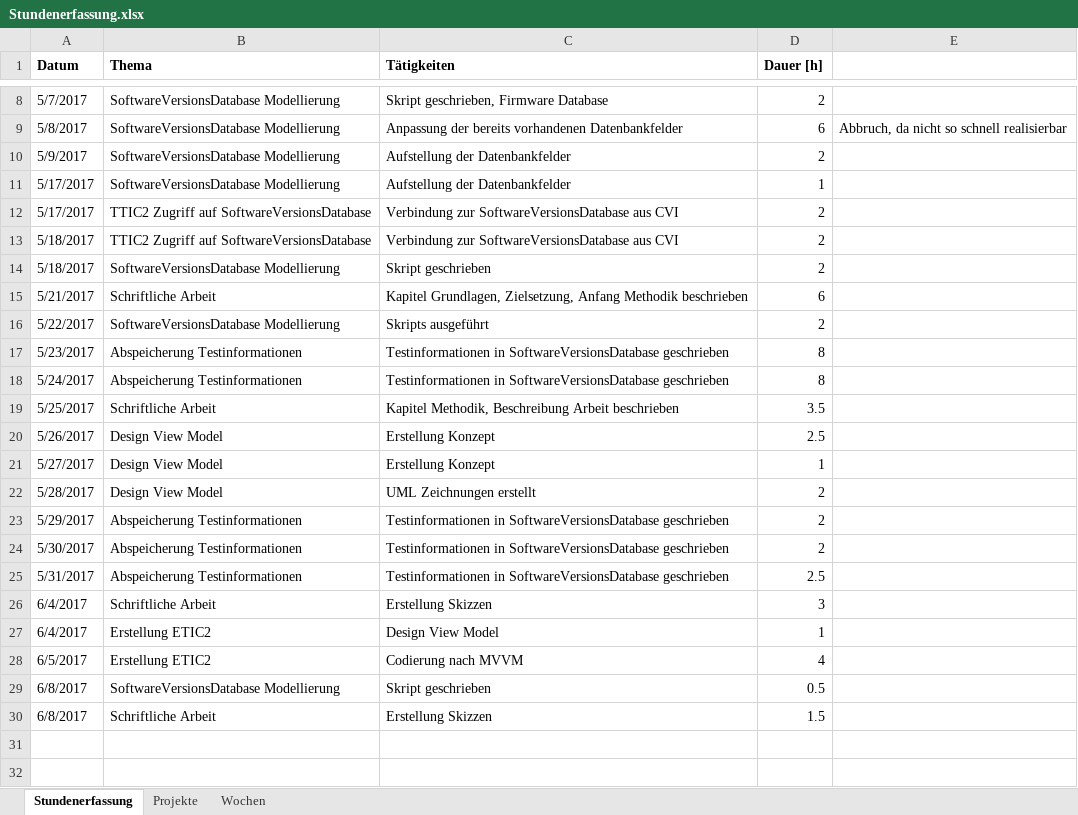
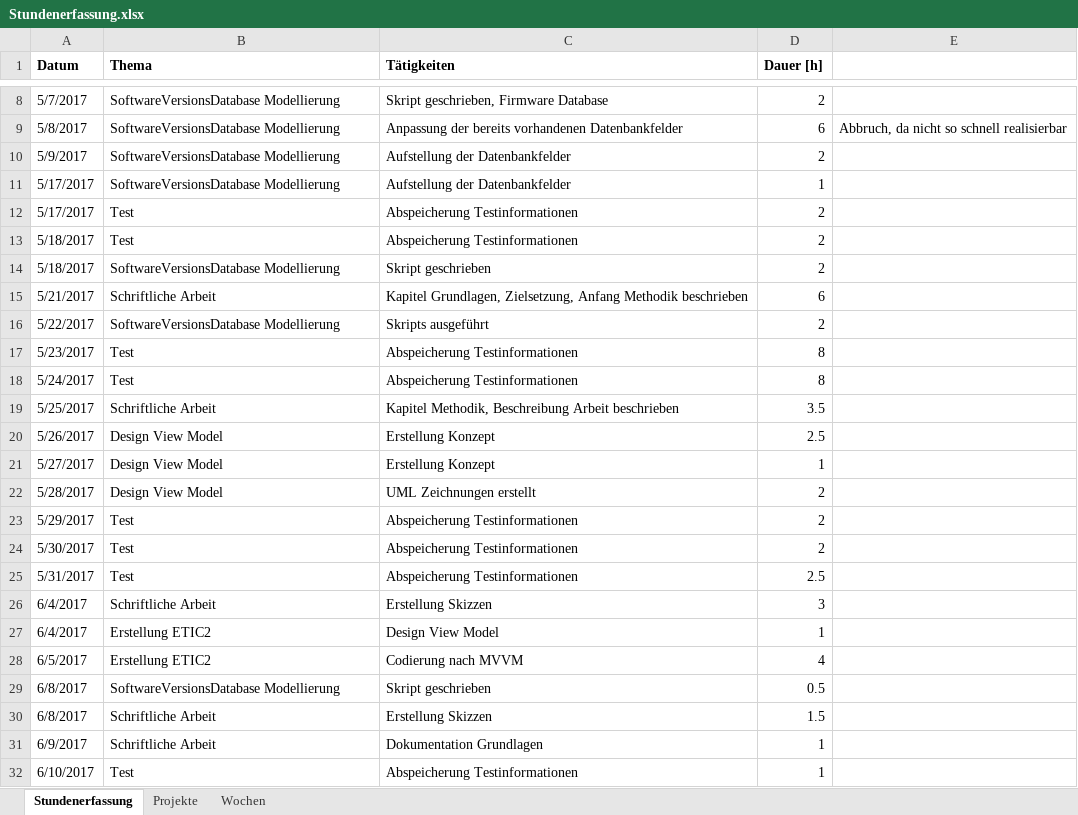
Before and after one commit to stuckiandreas/Masterarbeit, an Excel workbook: Stundenerfassung/Stundenerfassung.xlsx, sheet Stundenerfassung, drawn as a sheet; only a part is shown, gaps mark what is left out; values as stored, in another font and other column widths than the file's, no borders; the diff names each change by its address in the sheet, - before the commit and + after, or states it on an @@ line.

Commit message:
Stundenerfassung aktuallisiert

```diff
--- a/Stundenerfassung/Stundenerfassung.xlsx (sheet Stundenerfassung)
+++ b/Stundenerfassung/Stundenerfassung.xlsx (sheet Stundenerfassung)
-B12:B13 (Thema): TTIC2 Zugriff auf SoftwareVersionsDatabase
+B12:B13 (Thema): Test
-C12:C13 (Tätigkeiten): Verbindung zur SoftwareVersionsDatabase aus CVI
+C12:C13 (Tätigkeiten): Abspeicherung Testinformationen
-B17:B18 (Thema): Abspeicherung Testinformationen
+B17:B18 (Thema): Test
-C17:C18 (Tätigkeiten): Testinformationen in SoftwareVersionsDatabase geschrieben
+C17:C18 (Tätigkeiten): Abspeicherung Testinformationen
-B23:B25 (Thema): Abspeicherung Testinformationen
+B23:B25 (Thema): Test
-C23:C25 (Tätigkeiten): Testinformationen in SoftwareVersionsDatabase geschrieben
+C23:C25 (Tätigkeiten): Abspeicherung Testinformationen
+row 31: 6/9/2017 | Schriftliche Arbeit | Dokumentation Grundlagen | 1
+row 32: 6/10/2017 | Test | Abspeicherung Testinformationen | 1
```
Also changed, not shown: sheet Projekte, 1 other file.
